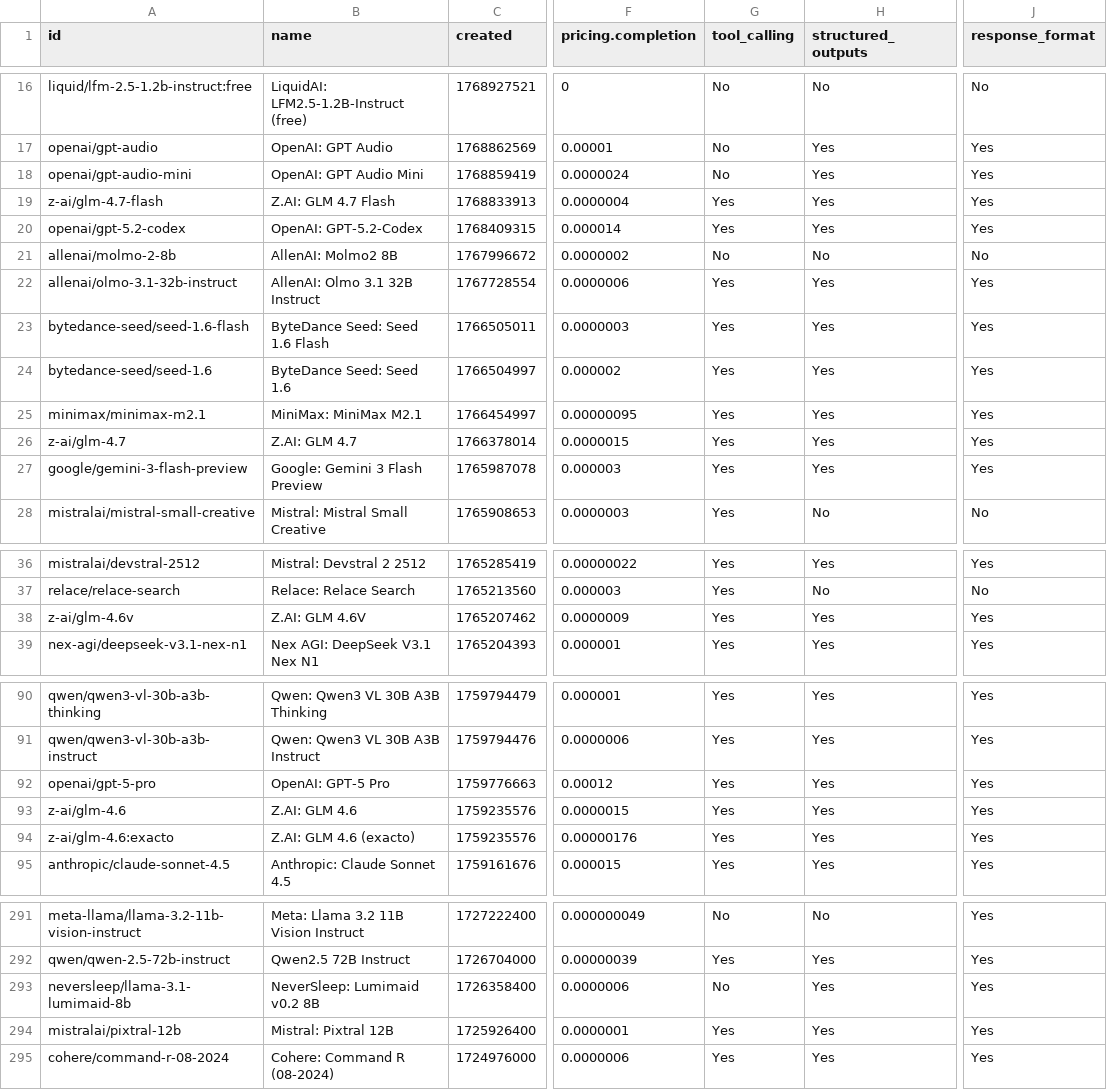
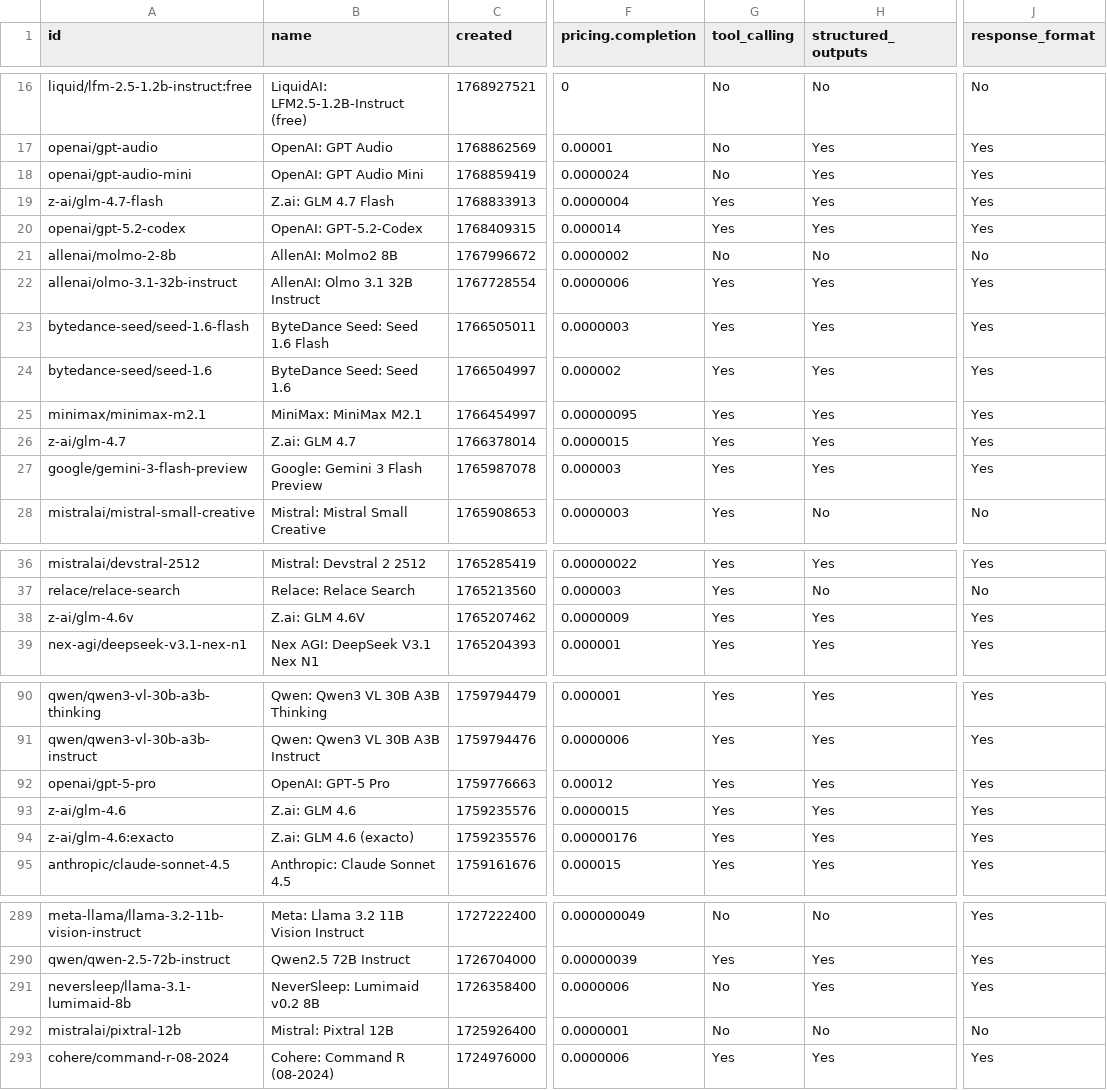
Before and after one commit to jvrck/openrouterlist, a CSV file: data/output.csv, drawn as a sheet; only a part is shown, gaps mark what is left out; addresses are those after the commit; the diff covers the shown part only; the diff names each change by its address in the sheet, - before the commit and + after, or states it on an @@ line.

```diff
--- a/data/output.csv
+++ b/data/output.csv
-B19 (name): Z.AI: GLM 4.7 Flash
+B19 (name): Z.ai: GLM 4.7 Flash
-B26 (name): Z.AI: GLM 4.7
+B26 (name): Z.ai: GLM 4.7
-B38 (name): Z.AI: GLM 4.6V
+B38 (name): Z.ai: GLM 4.6V
-B93 (name): Z.AI: GLM 4.6
+B93 (name): Z.ai: GLM 4.6
-B94 (name): Z.AI: GLM 4.6 (exacto)
+B94 (name): Z.ai: GLM 4.6 (exacto)
-G292 (tool_calling): Yes
+G292 (tool_calling): No
-H292 (structured_outputs): Yes
+H292 (structured_outputs): No
-J292 (response_format): Yes
+J292 (response_format): No
```
Also changed, not shown: 1 added row, 4 removed rows and 10 edited cells elsewhere in this file, 2 other files.
